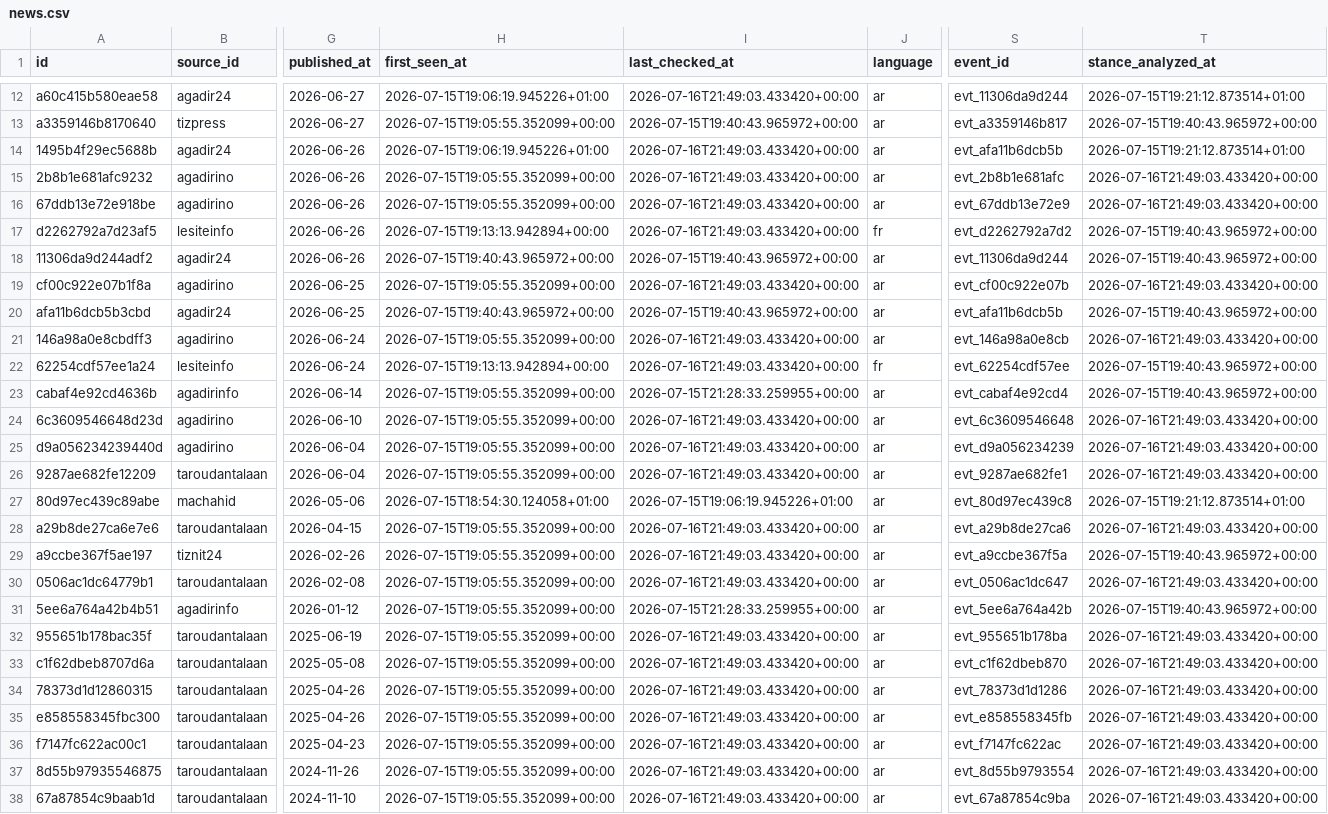
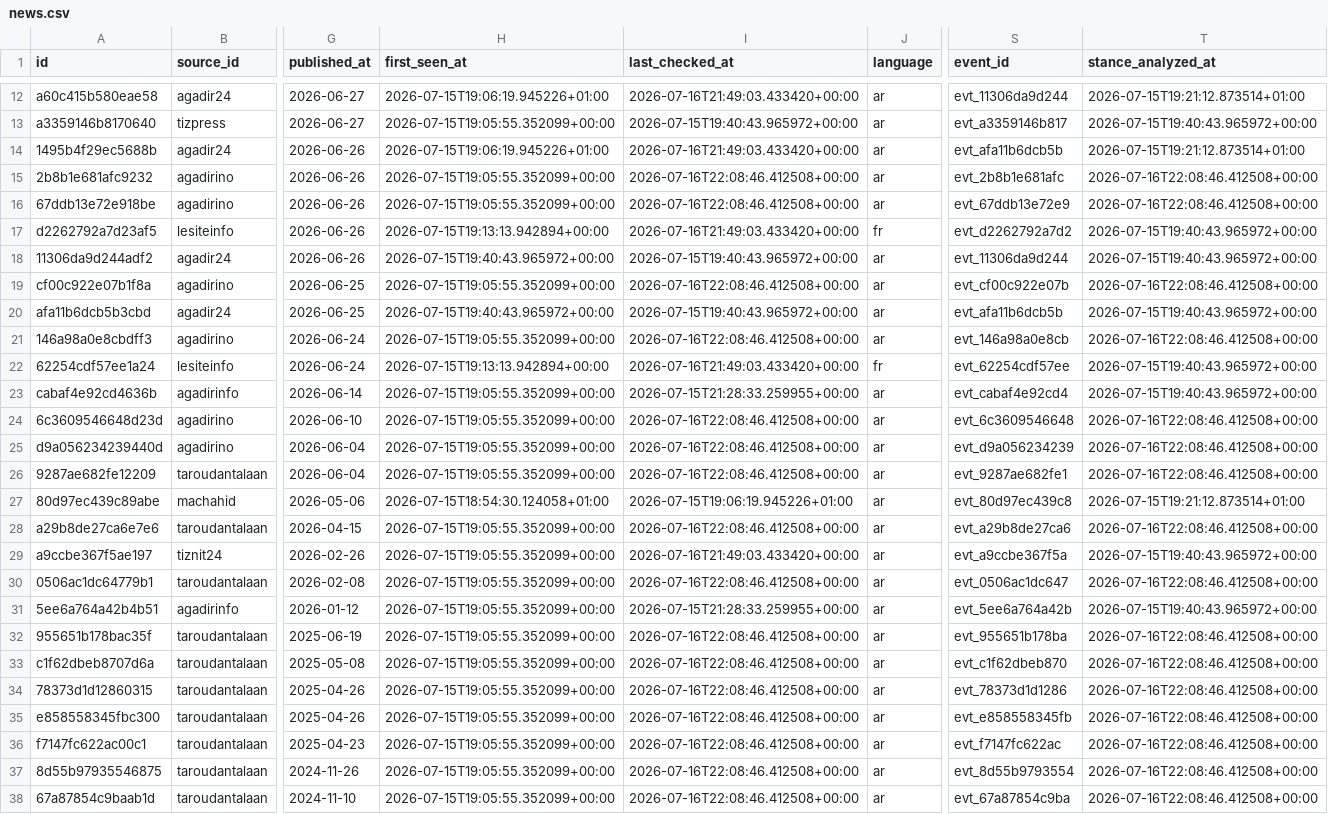
Before and after one commit to abdellatiflasri70-wq/SoussMassaMonitor, a CSV file: data/news.csv, drawn as a sheet; only a part is shown, gaps mark what is left out; the diff covers the shown part only; the diff names each change by its address in the sheet, - before the commit and + after, or states it on an @@ line.

```diff
--- a/data/news.csv
+++ b/data/news.csv
-I15:I16 (last_checked_at): 2026-07-16T21:49:03.433420+00:00
+I15:I16 (last_checked_at): 2026-07-16T22:08:46.412508+00:00
-T15:T16 (stance_analyzed_at): 2026-07-16T21:49:03.433420+00:00
+T15:T16 (stance_analyzed_at): 2026-07-16T22:08:46.412508+00:00
-I19 (last_checked_at): 2026-07-16T21:49:03.433420+00:00
+I19 (last_checked_at): 2026-07-16T22:08:46.412508+00:00
-T19 (stance_analyzed_at): 2026-07-16T21:49:03.433420+00:00
+T19 (stance_analyzed_at): 2026-07-16T22:08:46.412508+00:00
-I21 (last_checked_at): 2026-07-16T21:49:03.433420+00:00
+I21 (last_checked_at): 2026-07-16T22:08:46.412508+00:00
-T21 (stance_analyzed_at): 2026-07-16T21:49:03.433420+00:00
+T21 (stance_analyzed_at): 2026-07-16T22:08:46.412508+00:00
-I24:I26 (last_checked_at): 2026-07-16T21:49:03.433420+00:00
+I24:I26 (last_checked_at): 2026-07-16T22:08:46.412508+00:00
-T24:T26 (stance_analyzed_at): 2026-07-16T21:49:03.433420+00:00
+T24:T26 (stance_analyzed_at): 2026-07-16T22:08:46.412508+00:00
-I28 (last_checked_at): 2026-07-16T21:49:03.433420+00:00
+I28 (last_checked_at): 2026-07-16T22:08:46.412508+00:00
-T28 (stance_analyzed_at): 2026-07-16T21:49:03.433420+00:00
+T28 (stance_analyzed_at): 2026-07-16T22:08:46.412508+00:00
-I30 (last_checked_at): 2026-07-16T21:49:03.433420+00:00
+I30 (last_checked_at): 2026-07-16T22:08:46.412508+00:00
-T30 (stance_analyzed_at): 2026-07-16T21:49:03.433420+00:00
+T30 (stance_analyzed_at): 2026-07-16T22:08:46.412508+00:00
-I32:I38 (last_checked_at): 2026-07-16T21:49:03.433420+00:00
+I32:I38 (last_checked_at): 2026-07-16T22:08:46.412508+00:00
-T32:T38 (stance_analyzed_at): 2026-07-16T21:49:03.433420+00:00
+T32:T38 (stance_analyzed_at): 2026-07-16T22:08:46.412508+00:00
```
Also changed, not shown: 4 edited cells elsewhere in this file, 4 other files.
